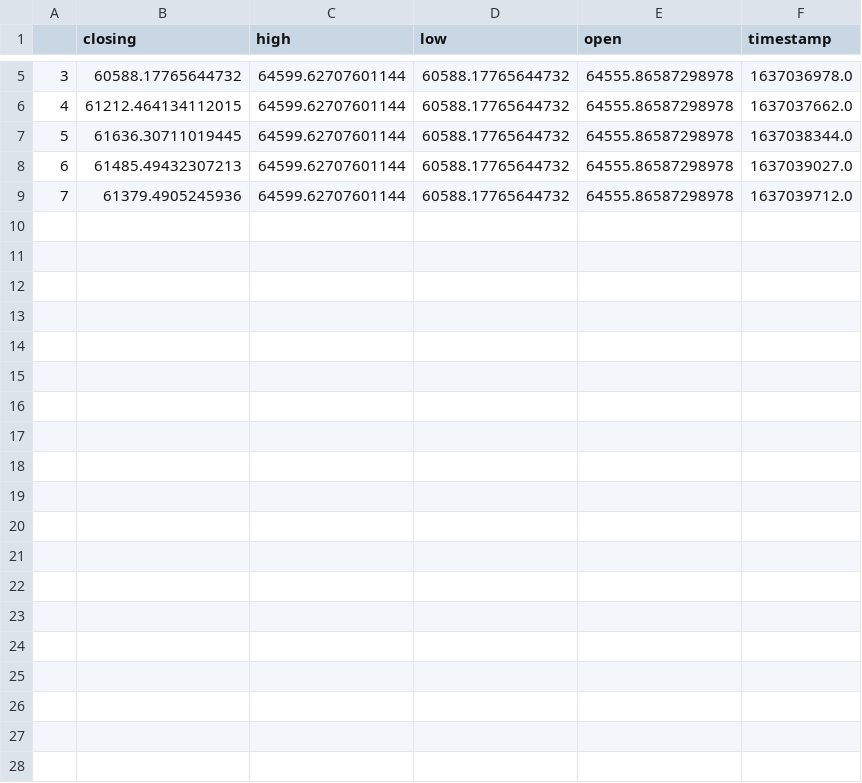
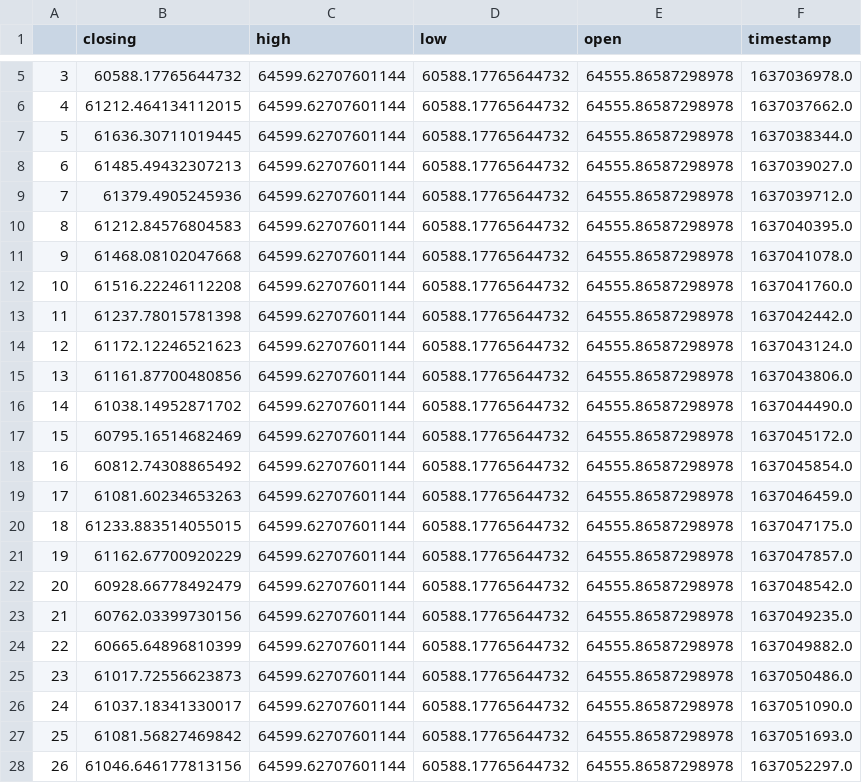
Before and after one commit to CRYPTIC-THESIS/gui, a CSV file: user/csv/rt_btc.csv, drawn as a sheet; only a part is shown, gaps mark what is left out; the diff covers the shown part only; the diff names each change by its address in the sheet, - before the commit and + after, or states it on an @@ line.

```diff
--- a/user/csv/rt_btc.csv
+++ b/user/csv/rt_btc.csv
+row 10: 8 | 61212.84576804583 | 64599.62707601144 | 60588.17765644732 | 64555.86587298978 | 1637040395.0
+row 11: 9 | 61468.08102047668 | 64599.62707601144 | 60588.17765644732 | 64555.86587298978 | 1637041078.0
+row 12: 10 | 61516.22246112208 | 64599.62707601144 | 60588.17765644732 | 64555.86587298978 | 1637041760.0
+row 13: 11 | 61237.78015781398 | 64599.62707601144 | 60588.17765644732 | 64555.86587298978 | 1637042442.0
+row 14: 12 | 61172.12246521623 | 64599.62707601144 | 60588.17765644732 | 64555.86587298978 | 1637043124.0
+row 15: 13 | 61161.87700480856 | 64599.62707601144 | 60588.17765644732 | 64555.86587298978 | 1637043806.0
+row 16: 14 | 61038.14952871702 | 64599.62707601144 | 60588.17765644732 | 64555.86587298978 | 1637044490.0
+row 17: 15 | 60795.16514682469 | 64599.62707601144 | 60588.17765644732 | 64555.86587298978 | 1637045172.0
+row 18: 16 | 60812.74308865492 | 64599.62707601144 | 60588.17765644732 | 64555.86587298978 | 1637045854.0
+row 19: 17 | 61081.60234653263 | 64599.62707601144 | 60588.17765644732 | 64555.86587298978 | 1637046459.0
+row 20: 18 | 61233.883514055015 | 64599.62707601144 | 60588.17765644732 | 64555.86587298978 | 1637047175.0
+row 21: 19 | 61162.67700920229 | 64599.62707601144 | 60588.17765644732 | 64555.86587298978 | 1637047857.0
+row 22: 20 | 60928.66778492479 | 64599.62707601144 | 60588.17765644732 | 64555.86587298978 | 1637048542.0
+row 23: 21 | 60762.03399730156 | 64599.62707601144 | 60588.17765644732 | 64555.86587298978 | 1637049235.0
+row 24: 22 | 60665.64896810399 | 64599.62707601144 | 60588.17765644732 | 64555.86587298978 | 1637049882.0
+row 25: 23 | 61017.72556623873 | 64599.62707601144 | 60588.17765644732 | 64555.86587298978 | 1637050486.0
+row 26: 24 | 61037.18341330017 | 64599.62707601144 | 60588.17765644732 | 64555.86587298978 | 1637051090.0
+row 27: 25 | 61081.56827469842 | 64599.62707601144 | 60588.17765644732 | 64555.86587298978 | 1637051693.0
+row 28: 26 | 61046.646177813156 | 64599.62707601144 | 60588.17765644732 | 64555.86587298978 | 1637052297.0
```
Also changed, not shown: 12 added rows elsewhere in this file, user/csv/p_btc.csv, user/csv/p_eth.csv, 19 other files.
